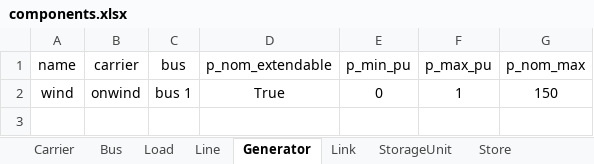
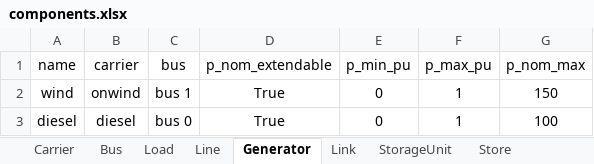
Before and after one commit to SPSUnipi/transformation_pypsa_smspp, an Excel workbook: data/components.xlsx, sheet Generator, drawn as a sheet; values as stored, in another font and other column widths than the file's, no borders; the diff names each change by its address in the sheet, - before the commit and + after, or states it on an @@ line.

```diff
--- a/data/components.xlsx (sheet Generator)
+++ b/data/components.xlsx (sheet Generator)
+row 3: diesel | diesel | bus 0 | True | 0 | 1 | 100
```
Also changed, not shown: sheet Link, sheet Line, 3 other files.
